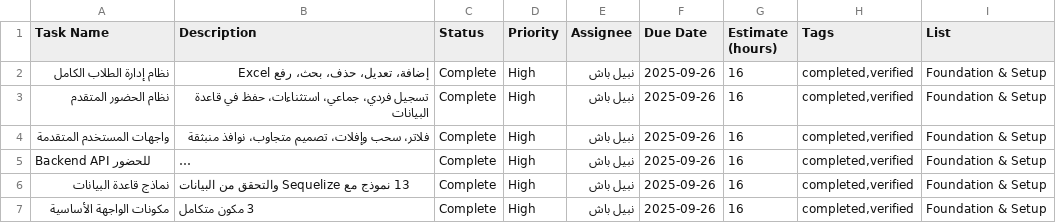
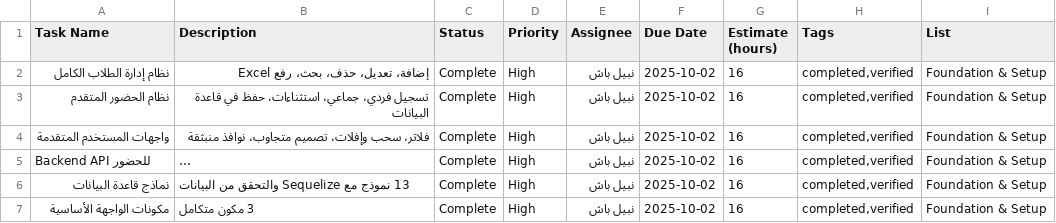
Before and after one commit to Nabilbach/Classroom-Management-System, a CSV file: clickup_verified_completed_tasks.csv, drawn as a sheet; long unchanged cells end in …; the diff names each change by its address in the sheet, - before the commit and + after, or states it on an @@ line.

```diff
--- a/clickup_verified_completed_tasks.csv
+++ b/clickup_verified_completed_tasks.csv
-F2:F7 (Due Date): 2025-09-26
+F2:F7 (Due Date): 2025-10-02
```
Also changed, not shown: clickup_planned_tasks.csv, 42 other files.
